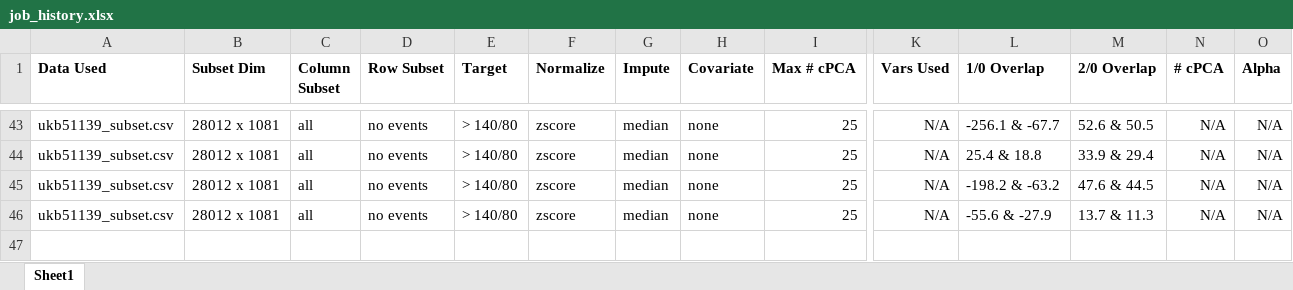
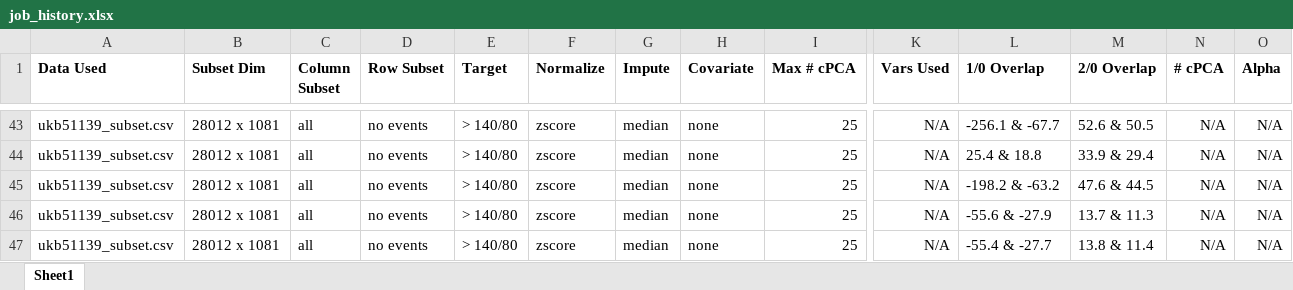
Before and after one commit to zhaohanxiong/OxfordCVM, an Excel workbook: job_history.xlsx, sheet Sheet1, drawn as a sheet; only a part is shown, gaps mark what is left out; values as stored, in another font and other column widths than the file's, no borders; rows hold the shown columns only; the diff names each change by its address in the sheet, - before the commit and + after, or states it on an @@ line.

```diff
--- a/job_history.xlsx (sheet Sheet1)
+++ b/job_history.xlsx (sheet Sheet1)
+row 47: ukb51139_subset.csv | 28012 x 1081 | all | no events | > 140/80 | zscore | median | none | 25 | N/A | -55.4 & -27.7 | 13.8 & 11.4 | N/A | N/A
```
Also changed, not shown: 2 other files.
